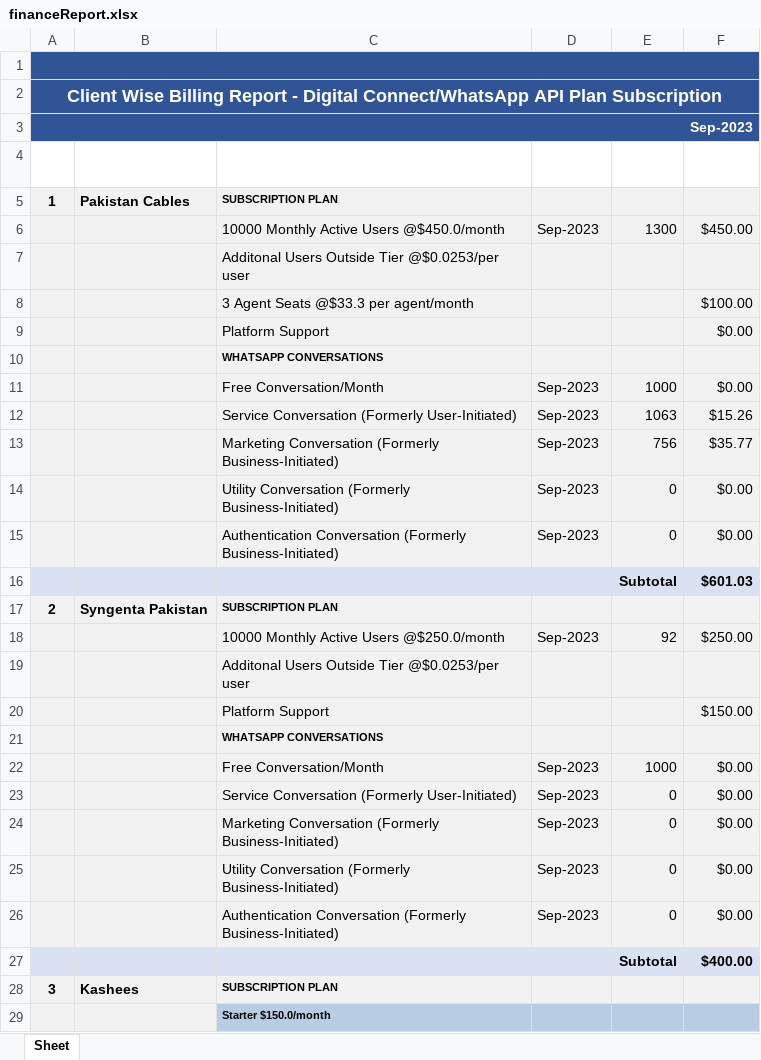
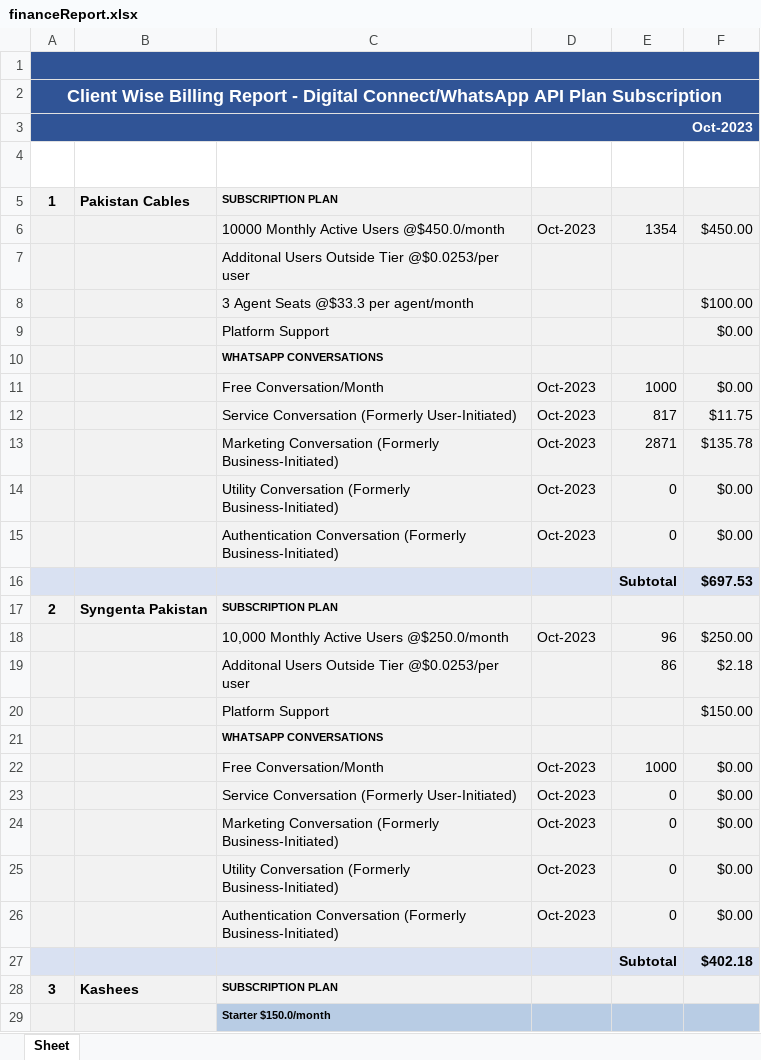
Before and after one commit to Waiz-bin-qasim/billing-meta-invoice, an Excel workbook: Backend/financeReport.xlsx, sheet Sheet, drawn as a sheet; only a part is shown; values as stored, in another font and other column widths than the file's, no borders; removed rows and columns are numbered as before the commit, all else as after; the diff covers the shown part only; the diff names each change by its address in the sheet, - before the commit and + after, or states it on an @@ line.

```diff
--- a/Backend/financeReport.xlsx (sheet Sheet)
+++ b/Backend/financeReport.xlsx (sheet Sheet)
@@ column A renumbered between rows 3 and 778 @@
-D6 (BILLLING PERIOD): Sep-2023
+D6 (BILLLING PERIOD): Oct-2023
-E6 (QTY): 1300
+E6 (QTY): 1354
-D11 (BILLLING PERIOD): Sep-2023
+D11 (BILLLING PERIOD): Oct-2023
-row 12:  |  | Service Conversation (Formerly User-Initiated) | Sep-2023 | 1063 | $15.26
-row 13:  |  | Marketing Conversation (Formerly Business-Initiated) | Sep-2023 | 756 | $35.77
+row 12:  |  | Service Conversation (Formerly User-Initiated) | Oct-2023 | 817 | $11.75
+row 13:  |  | Marketing Conversation (Formerly Business-Initiated) | Oct-2023 | 2871 | $135.78
-D14:D15 (BILLLING PERIOD): Sep-2023
+D14:D15 (BILLLING PERIOD): Oct-2023
-F16 (AMOUNT): $601.03
+F16 (AMOUNT): $697.53
-row 18:  |  | 10000 Monthly Active Users @$250.0/month | Sep-2023 | 92 | $250.00
-row 19:  |  | Additonal Users Outside Tier @$0.0253/per user
+row 18:  |  | 10,000 Monthly Active Users @$250.0/month | Oct-2023 | 96 | $250.00
+row 19:  |  | Additonal Users Outside Tier @$0.0253/per user |  | 86 | $2.18
-D22:D26 (BILLLING PERIOD): Sep-2023
+D22:D26 (BILLLING PERIOD): Oct-2023
-F27 (AMOUNT): $400.00
+F27 (AMOUNT): $402.18
```
Also changed, not shown: 138 added rows, 77 removed rows, 11 moved rows and 377 edited cells elsewhere in this sheet, Backend/MAU.xlsx, 10 other files.
